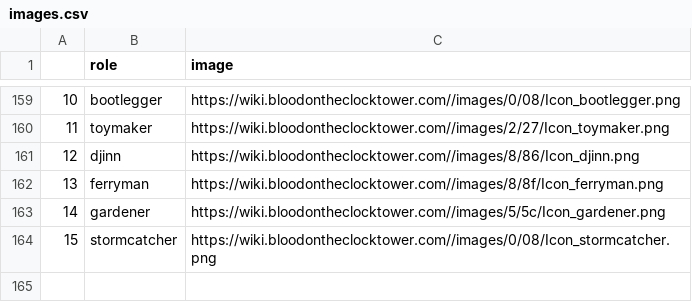
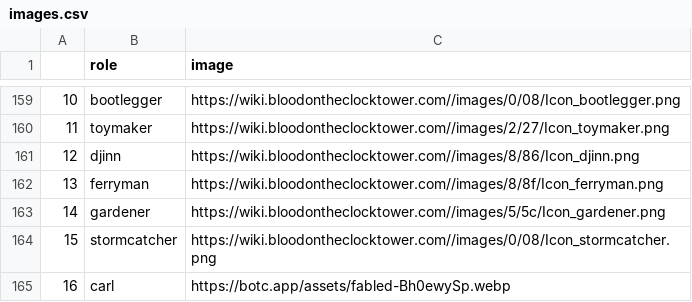
Before and after one commit to nolonunez/botc-spanish, a CSV file: assets/images.csv, drawn as a sheet; only a part is shown, gaps mark what is left out; the diff names each change by its address in the sheet, - before the commit and + after, or states it on an @@ line.

Commit message:
added CARL

```diff
--- a/assets/images.csv
+++ b/assets/images.csv
+row 165: 16 | carl | https://botc.app/assets/fabled-Bh0ewySp.webp
```
Also changed, not shown: 4 other files.
